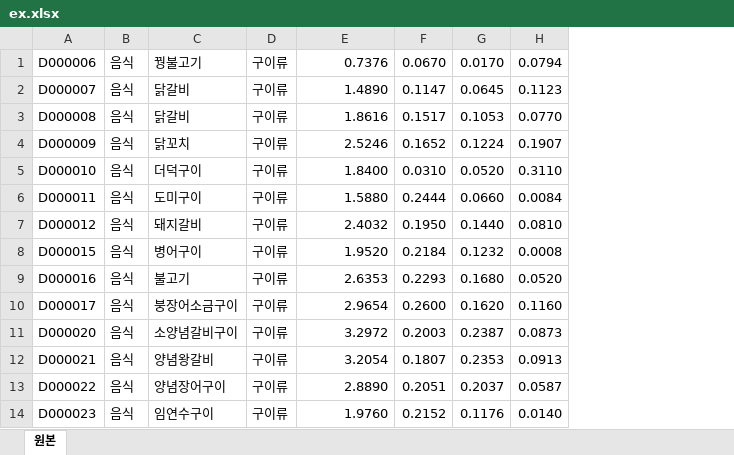
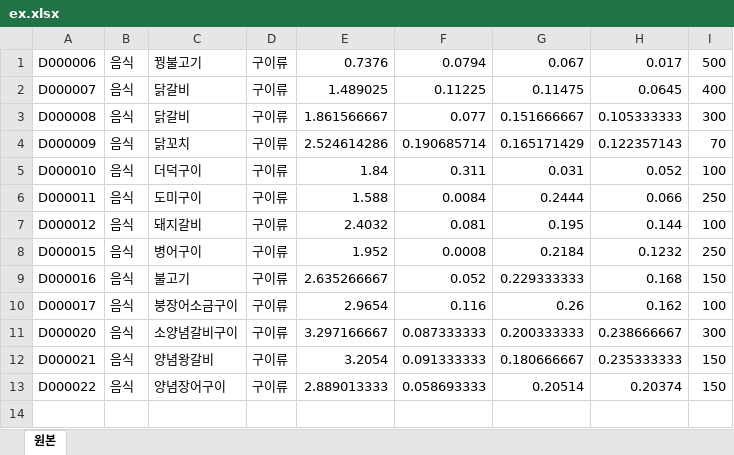
Before and after one commit to WepProglam/Diet, an Excel workbook: assets/ex.xlsx, sheet 원본, drawn as a sheet; values as stored, in another font and other column widths than the file's, no borders; removed rows and columns are numbered as before the commit, all else as after; the diff names each change by its address in the sheet, - before the commit and + after, or states it on an @@ line.

```diff
--- a/assets/ex.xlsx (sheet 원본)
+++ b/assets/ex.xlsx (sheet 원본)
-column F, rows 1-13: 0.0670 | 0.1147 | 0.1517 | 0.1652 | 0.0310 | 0.2444 | 0.1950 | 0.2184 | 0.2293 | 0.2600 | 0.2003 | 0.1807 | 0.2051
-column G, rows 1-13: 0.0170 | 0.0645 | 0.1053 | 0.1224 | 0.0520 | 0.0660 | 0.1440 | 0.1232 | 0.1680 | 0.1620 | 0.2387 | 0.2353 | 0.2037
-column H, rows 1-13: 0.0794 | 0.1123 | 0.0770 | 0.1907 | 0.3110 | 0.0084 | 0.0810 | 0.0008 | 0.0520 | 0.1160 | 0.0873 | 0.0913 | 0.0587
+column F, rows 1-13: 0.0794 | 0.11225 | 0.077 | 0.190685714 | 0.311 | 0.0084 | 0.081 | 0.0008 | 0.052 | 0.116 | 0.087333333 | 0.091333333 | 0.058693333
+column G, rows 1-13: 0.067 | 0.11475 | 0.151666667 | 0.165171429 | 0.031 | 0.2444 | 0.195 | 0.2184 | 0.229333333 | 0.26 | 0.200333333 | 0.180666667 | 0.20514
+column H, rows 1-13: 0.017 | 0.0645 | 0.105333333 | 0.122357143 | 0.052 | 0.066 | 0.144 | 0.1232 | 0.168 | 0.162 | 0.238666667 | 0.235333333 | 0.20374
+column I, rows 1-13: 500 | 400 | 300 | 70 | 100 | 250 | 100 | 250 | 150 | 100 | 300 | 150 | 150
-E2: 1.4890
+E2: 1.489025
-E3: 1.8616
+E3: 1.861566667
-E4: 2.5246
+E4: 2.524614286
-E5: 1.8400
+E5: 1.84
-E6: 1.5880
+E6: 1.588
-E8: 1.9520
+E8: 1.952
-E9: 2.6353
+E9: 2.635266667
-E11: 3.2972
+E11: 3.297166667
-E13: 2.8890
+E13: 2.889013333
-row 14: D000023 | 음식 | 임연수구이 | 구이류 | 1.9760 | 0.2152 | 0.1176 | 0.0140
```
Also changed, not shown: 4 other files.
